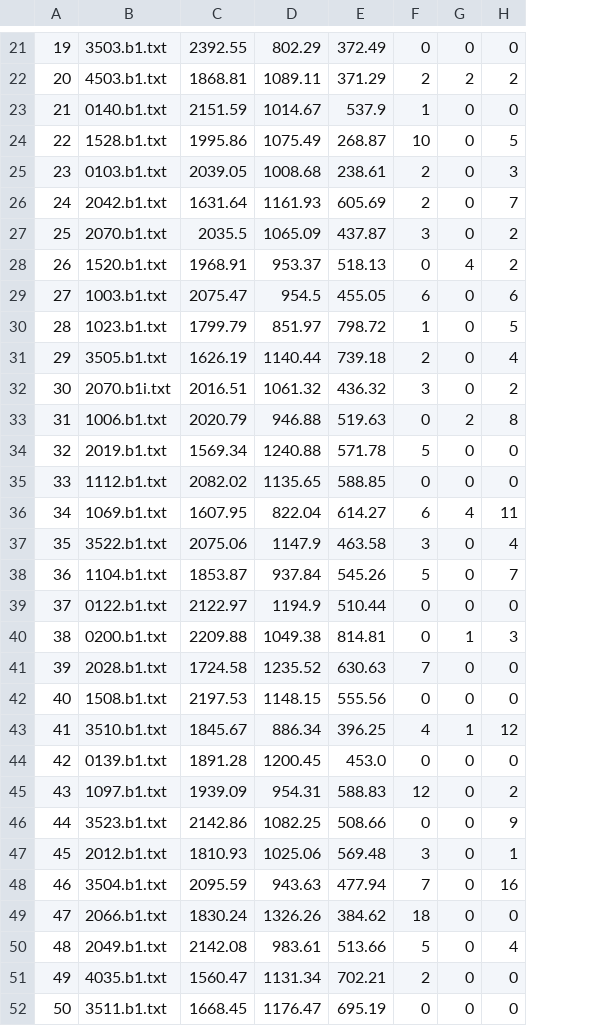
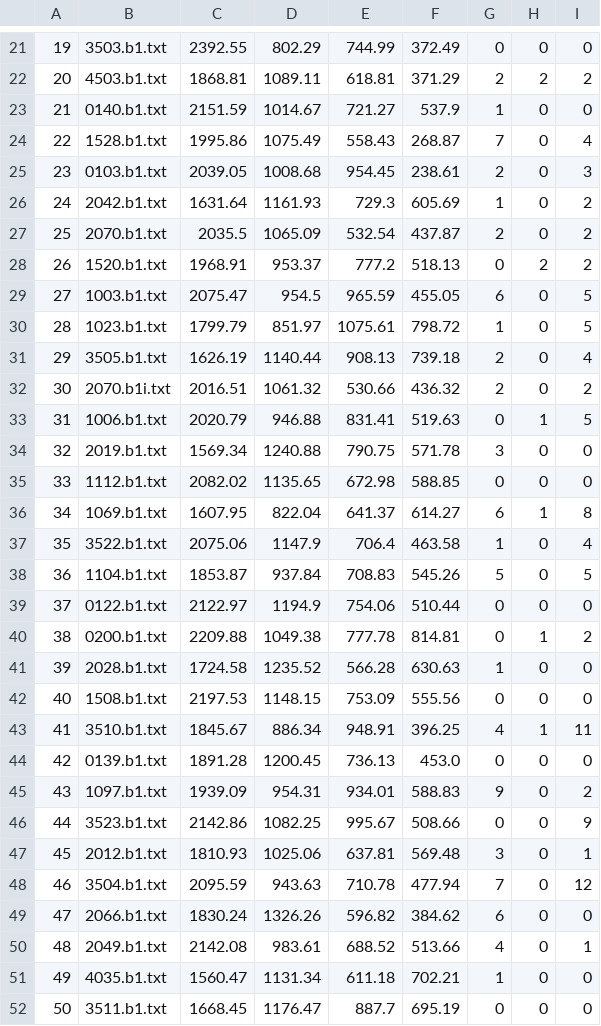
Before and after one commit to SMosegaard/cds-lang, a CSV file: cds-assignment-templates/cds-lang-assignment-1/out/b1_data.csv, drawn as a sheet; only a part is shown, gaps mark what is left out; addresses are those after the commit; the diff covers the shown part only; the diff names each change by its address in the sheet, - before the commit and + after, or states it on an @@ line.

```diff
--- a/cds-assignment-templates/cds-lang-assignment-1/out/b1_data.csv
+++ b/cds-assignment-templates/cds-lang-assignment-1/out/b1_data.csv
+column E, rows 21-52: 744.99 | 618.81 | 721.27 | 558.43 | 954.45 | 729.3 | 532.54 | 777.2 | 965.59 | 1075.61 | 908.13 | 530.66 | 831.41 | 790.75 | 672.98 | 641.37 | 706.4 | 708.83 | 754.06 | 777.78 | 566.28 | 753.09 | 948.91 | 736.13 | 934.01 | 995.67 | 637.81 | 710.78 | 596.82 | 688.52 | 611.18 | 887.7
-G24: 10
+G24: 7
-I24: 5
+I24: 4
-G26: 2
+G26: 1
-I26: 7
+I26: 2
-G27: 3
+G27: 2
-H28: 4
+H28: 2
-I29: 6
+I29: 5
-G32: 3
+G32: 2
-H33: 2
+H33: 1
-I33: 8
+I33: 5
-G34: 5
+G34: 3
-H36: 4
+H36: 1
-I36: 11
+I36: 8
-G37: 3
+G37: 1
-I38: 7
+I38: 5
-I40: 3
+I40: 2
-G41: 7
+G41: 1
-I43: 12
+I43: 11
-G45: 12
+G45: 9
-I48: 16
+I48: 12
-G49: 18
+G49: 6
-G50: 5
+G50: 4
-I50: 4
+I50: 1
-G51: 2
+G51: 1
```
Also changed, not shown: 1 added row, 1 removed row and 22 edited cells elsewhere in this file, cds-assignment-templates/cds-lang-assignment-1/out/a1_data.csv, cds-assignment-templates/cds-lang-assignment-1/out/a2_data.csv, 11 other files.
